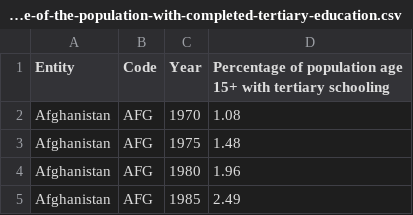
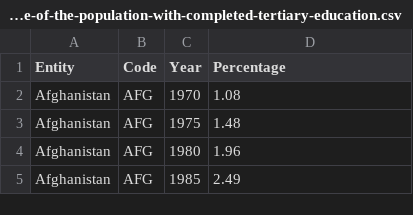
Before and after one commit to jcom0004/FIT3179, a CSV file: share-of-the-population-with-completed-tertiary-education.csv, drawn as a sheet; only a part is shown.

Commit message:
Update share-of-the-population-with-completed-tertiary-education.csv

```diff
--- a/share-of-the-population-with-completed-tertiary-education.csv
+++ b/share-of-the-population-with-completed-tertiary-education.csv
@@ -1,2 +1,2 @@
-Entity,Code,Year,Percentage of population age 15+ with tertiary schooling
+Entity,Code,Year,Percentage
 Afghanistan,AFG,1970,1.08
```
